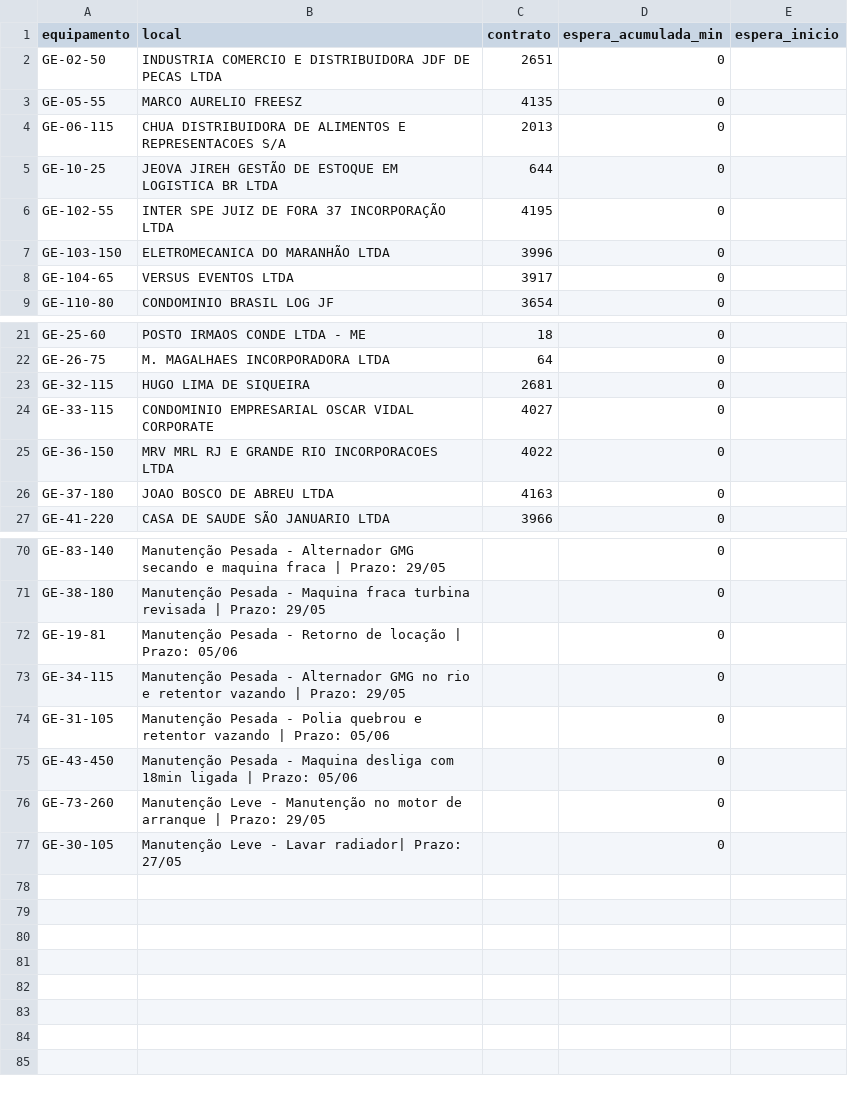
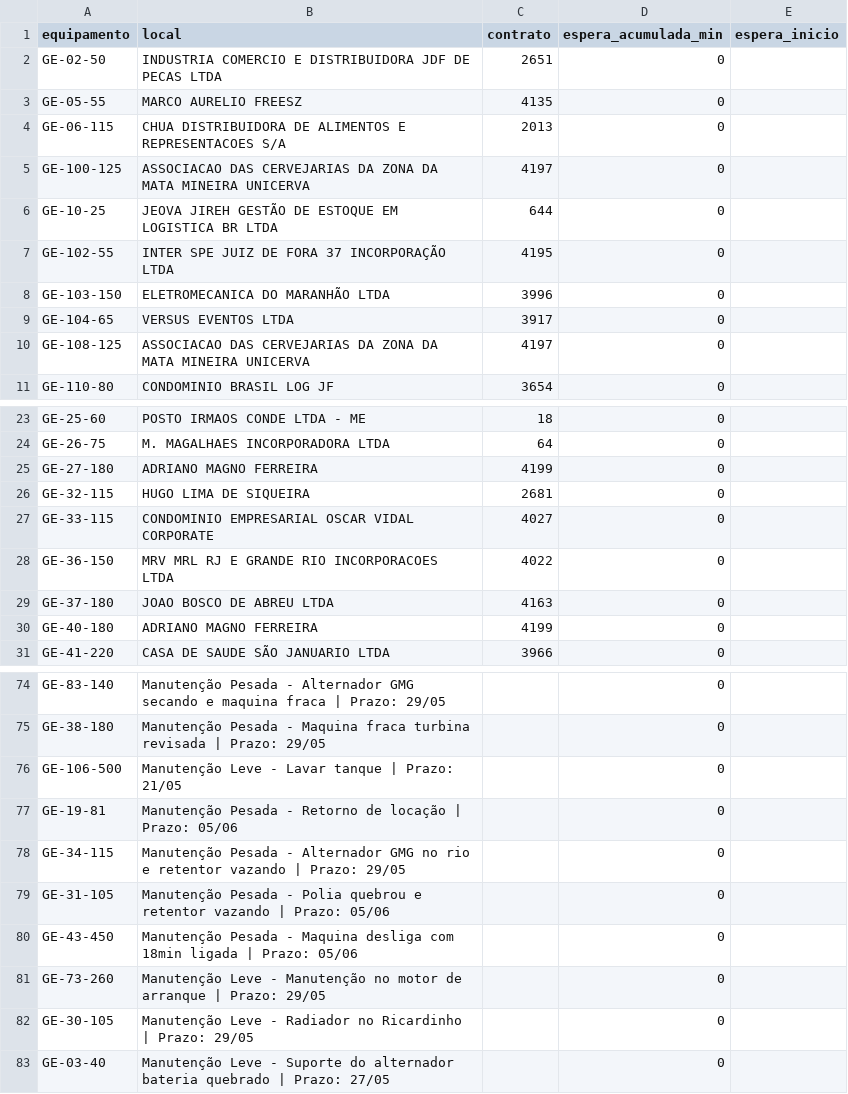
Before and after one commit to milwardarthur-prog/Controle-manuten-o, a CSV file: dados.csv, drawn as a sheet; only a part is shown, gaps mark what is left out; addresses are those after the commit; the diff names each change by its address in the sheet, - before the commit and + after, or states it on an @@ line.

Commit message:
Add files via upload

```diff
--- a/dados.csv
+++ b/dados.csv
+row 5: GE-100-125 | ASSOCIACAO DAS CERVEJARIAS DA ZONA DA MATA MINEIRA UNICERVA | 4197 | 0
+row 10: GE-108-125 | ASSOCIACAO DAS CERVEJARIAS DA ZONA DA MATA MINEIRA UNICERVA | 4197 | 0
+row 25: GE-27-180 | ADRIANO MAGNO FERREIRA | 4199 | 0
+row 30: GE-40-180 | ADRIANO MAGNO FERREIRA | 4199 | 0
+row 76: GE-106-500 | Manutenção Leve - Lavar tanque | Prazo: 21/05 |  | 0
-B82 (local): …Leve - Lavar radiador| Prazo: 27/05
+B82 (local): …Leve - Radiador no Ricardinho | Prazo: 29/05
+row 83: GE-03-40 | Manutenção Leve - Suporte do alternador bateria quebrado | Prazo: 27/05 |  | 0
```
